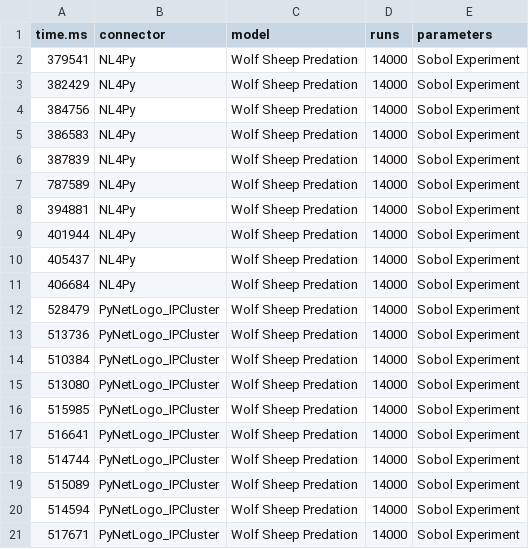
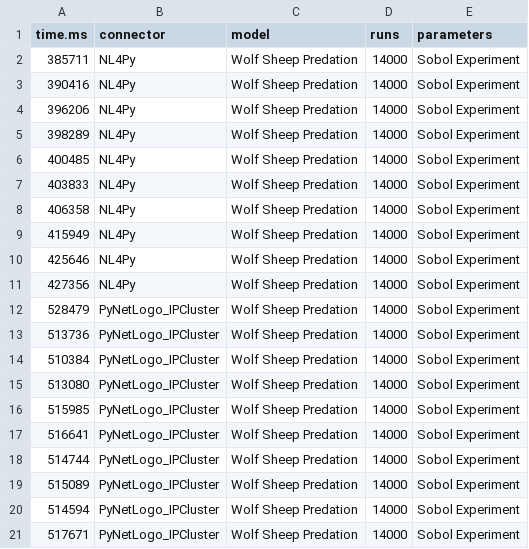
Before and after one commit to chathika/NL4Py, a CSV file: JASSS2018/ScheduledReportersRepeatReporterComparison.csv, drawn as a sheet.

```diff
--- a/JASSS2018/ScheduledReportersRepeatReporterComparison.csv
+++ b/JASSS2018/ScheduledReportersRepeatReporterComparison.csv
@@ -1,12 +1,12 @@
 time.ms,connector,model,runs,parameters
-379541,NL4Py,Wolf Sheep Predation,14000,Sobol Experiment
-382429,NL4Py,Wolf Sheep Predation,14000,Sobol Experiment
-384756,NL4Py,Wolf Sheep Predation,14000,Sobol Experiment
-386583,NL4Py,Wolf Sheep Predation,14000,Sobol Experiment
-387839,NL4Py,Wolf Sheep Predation,14000,Sobol Experiment
-787589,NL4Py,Wolf Sheep Predation,14000,Sobol Experiment
-394881,NL4Py,Wolf Sheep Predation,14000,Sobol Experiment
-401944,NL4Py,Wolf Sheep Predation,14000,Sobol Experiment
-405437,NL4Py,Wolf Sheep Predation,14000,Sobol Experiment
-406684,NL4Py,Wolf Sheep Predation,14000,Sobol Experiment
+385711,NL4Py,Wolf Sheep Predation,14000,Sobol Experiment
+390416,NL4Py,Wolf Sheep Predation,14000,Sobol Experiment
+396206,NL4Py,Wolf Sheep Predation,14000,Sobol Experiment
+398289,NL4Py,Wolf Sheep Predation,14000,Sobol Experiment
+400485,NL4Py,Wolf Sheep Predation,14000,Sobol Experiment
+403833,NL4Py,Wolf Sheep Predation,14000,Sobol Experiment
+406358,NL4Py,Wolf Sheep Predation,14000,Sobol Experiment
+415949,NL4Py,Wolf Sheep Predation,14000,Sobol Experiment
+425646,NL4Py,Wolf Sheep Predation,14000,Sobol Experiment
+427356,NL4Py,Wolf Sheep Predation,14000,Sobol Experiment
 528479,PyNetLogo_IPCluster,Wolf Sheep Predation,14000,Sobol Experiment
```
Also changed, not shown: 1 other file.
